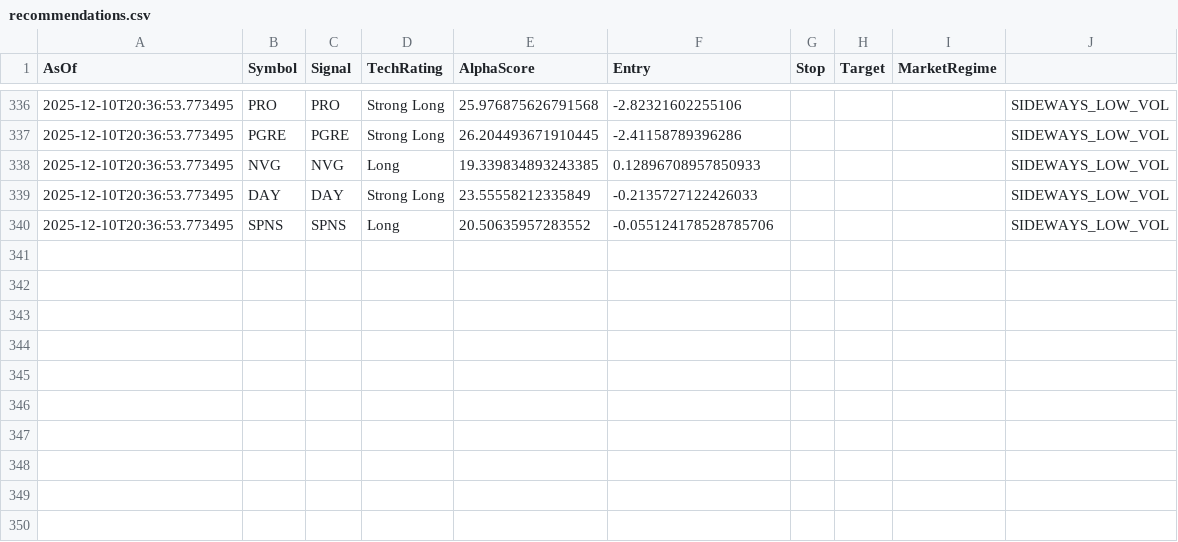
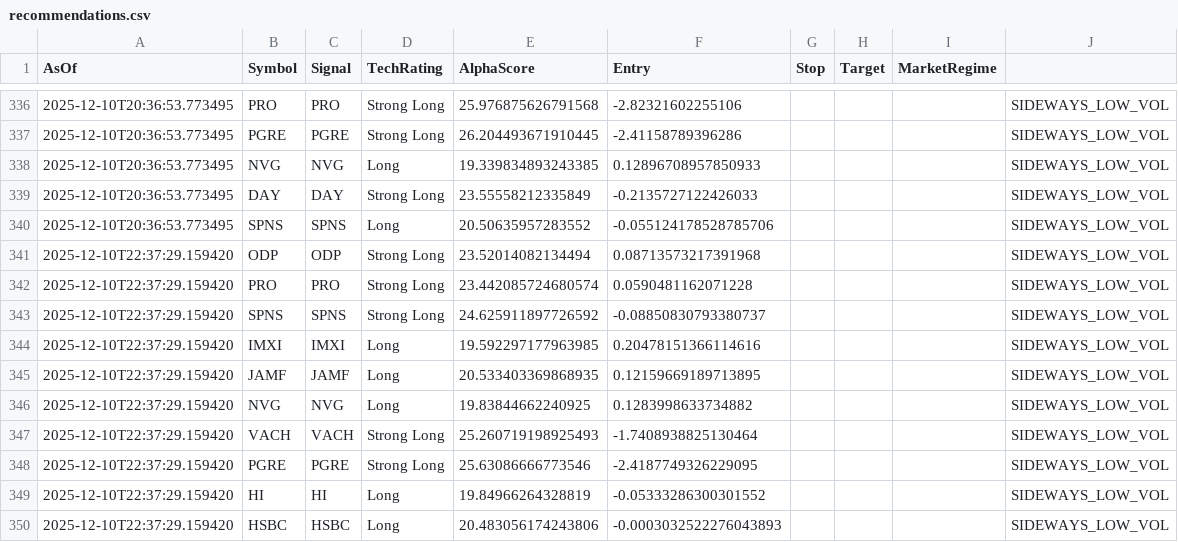
Before and after one commit to HOboGoblin45/technic, a CSV file: logs/recommendations.csv, drawn as a sheet; only a part is shown, gaps mark what is left out; the diff names each change by its address in the sheet, - before the commit and + after, or states it on an @@ line.

```diff
--- a/logs/recommendations.csv
+++ b/logs/recommendations.csv
+row 341: 2025-12-10T22:37:29.159420 | ODP | ODP | Strong Long | 23.52014082134494 | 0.08713573217391968 |  |  |  | SIDEWAYS_LOW_VOL
+row 342: 2025-12-10T22:37:29.159420 | PRO | PRO | Strong Long | 23.442085724680574 | 0.0590481162071228 |  |  |  | SIDEWAYS_LOW_VOL
+row 343: 2025-12-10T22:37:29.159420 | SPNS | SPNS | Strong Long | 24.625911897726592 | -0.08850830793380737 |  |  |  | SIDEWAYS_LOW_VOL
+row 344: 2025-12-10T22:37:29.159420 | IMXI | IMXI | Long | 19.592297177963985 | 0.20478151366114616 |  |  |  | SIDEWAYS_LOW_VOL
+row 345: 2025-12-10T22:37:29.159420 | JAMF | JAMF | Long | 20.533403369868935 | 0.12159669189713895 |  |  |  | SIDEWAYS_LOW_VOL
+row 346: 2025-12-10T22:37:29.159420 | NVG | NVG | Long | 19.83844662240925 | 0.1283998633734882 |  |  |  | SIDEWAYS_LOW_VOL
+row 347: 2025-12-10T22:37:29.159420 | VACH | VACH | Strong Long | 25.260719198925493 | -1.7408938825130464 |  |  |  | SIDEWAYS_LOW_VOL
+row 348: 2025-12-10T22:37:29.159420 | PGRE | PGRE | Strong Long | 25.63086666773546 | -2.4187749326229095 |  |  |  | SIDEWAYS_LOW_VOL
+row 349: 2025-12-10T22:37:29.159420 | HI | HI | Long | 19.84966264328819 | -0.05333286300301552 |  |  |  | SIDEWAYS_LOW_VOL
+row 350: 2025-12-10T22:37:29.159420 | HSBC | HSBC | Long | 20.483056174243806 | -0.0003032522276043893 |  |  |  | SIDEWAYS_LOW_VOL
```
Also changed, not shown: 2 other files.
